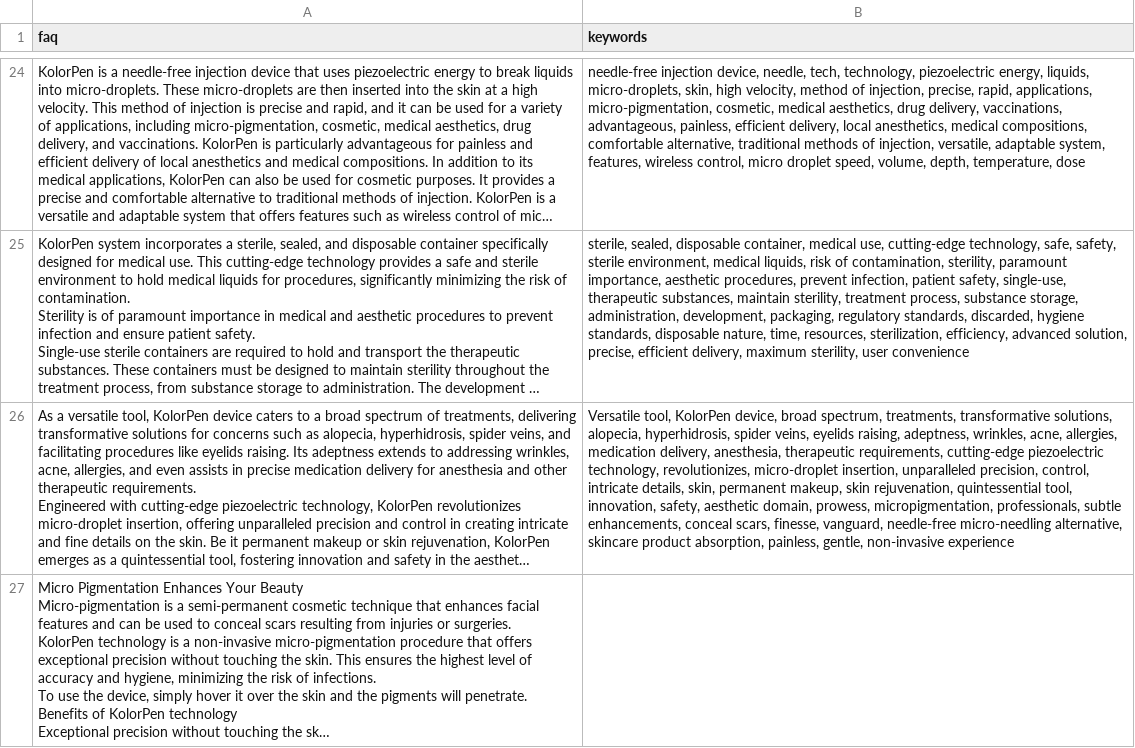
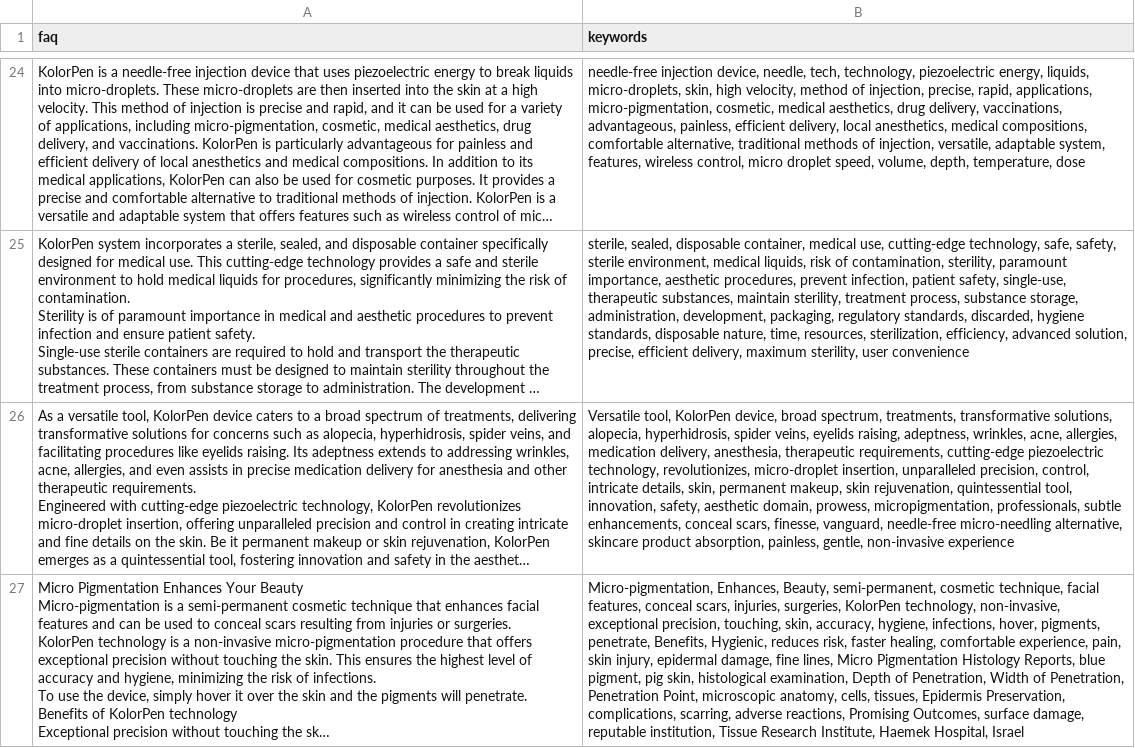
Before and after one commit to InbalGam/chatGPT, a CSV file: data.csv, drawn as a sheet; only a part is shown, gaps mark what is left out; long unchanged cells end in …; the diff names each change by its address in the sheet, - before the commit and + after, or states it on an @@ line.

Commit message:
added keywords

```diff
--- a/data.csv
+++ b/data.csv
-B27 (keywords): (empty)
+B27 (keywords): Micro-pigmentation, Enhances, Beauty, semi-permanent, cosmetic technique, facial features, conceal scars, injuries, surgeries, KolorPen technology, non-invasive, exceptional precision, touching, skin, accuracy, hygiene, infections, hover, pigments, penetrate, Benefits, Hygienic, reduces risk, faster healing, comfortable experience, pain, skin injury, epidermal damage, fine lines, Micro Pigmentation Histology Reports, blue pigment, pig skin, histological examination, Depth of Penetration, Width of Penetration, Penetration Point, microscopic anatomy, cells, tissues, Epidermis Preservation, complications, scarring, adverse reactions, Promising Outcomes, surface damage, reputable institution, Tissue Research Institute, Haemek Hospital, Israel
```
